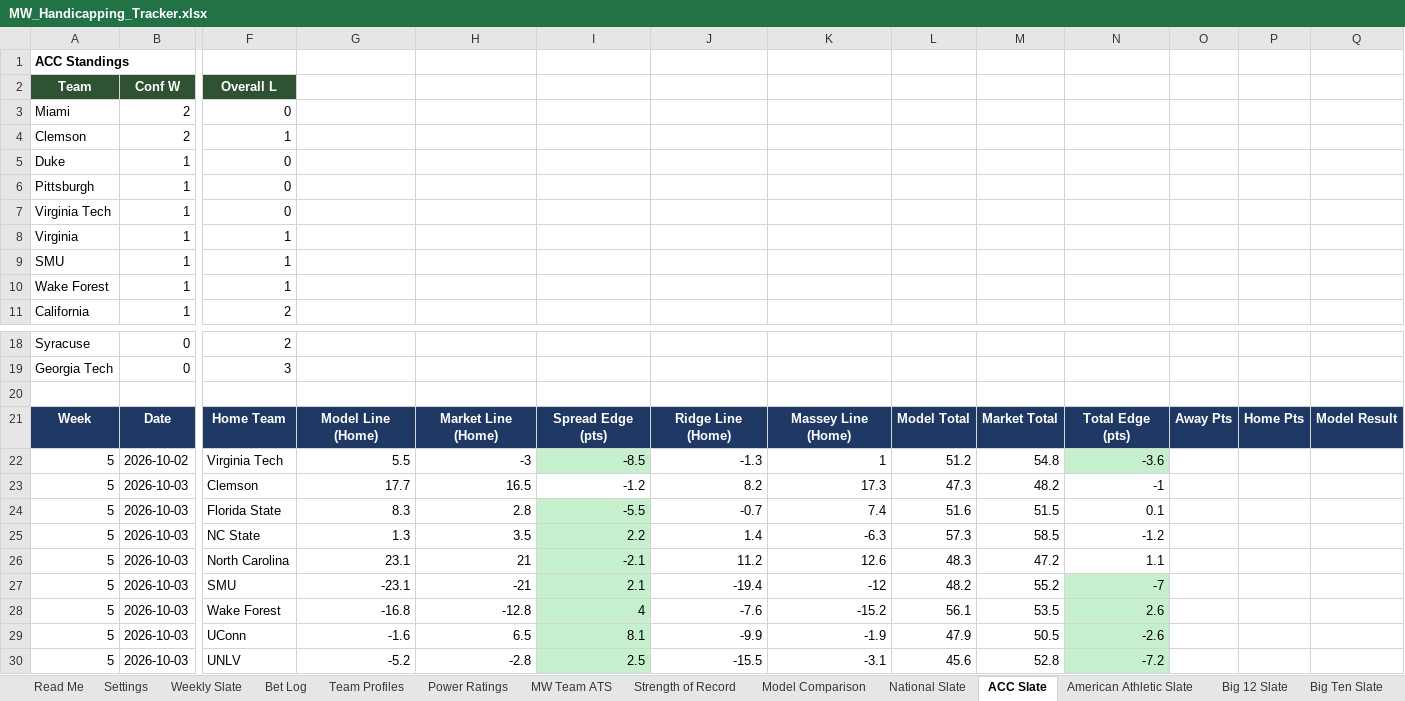
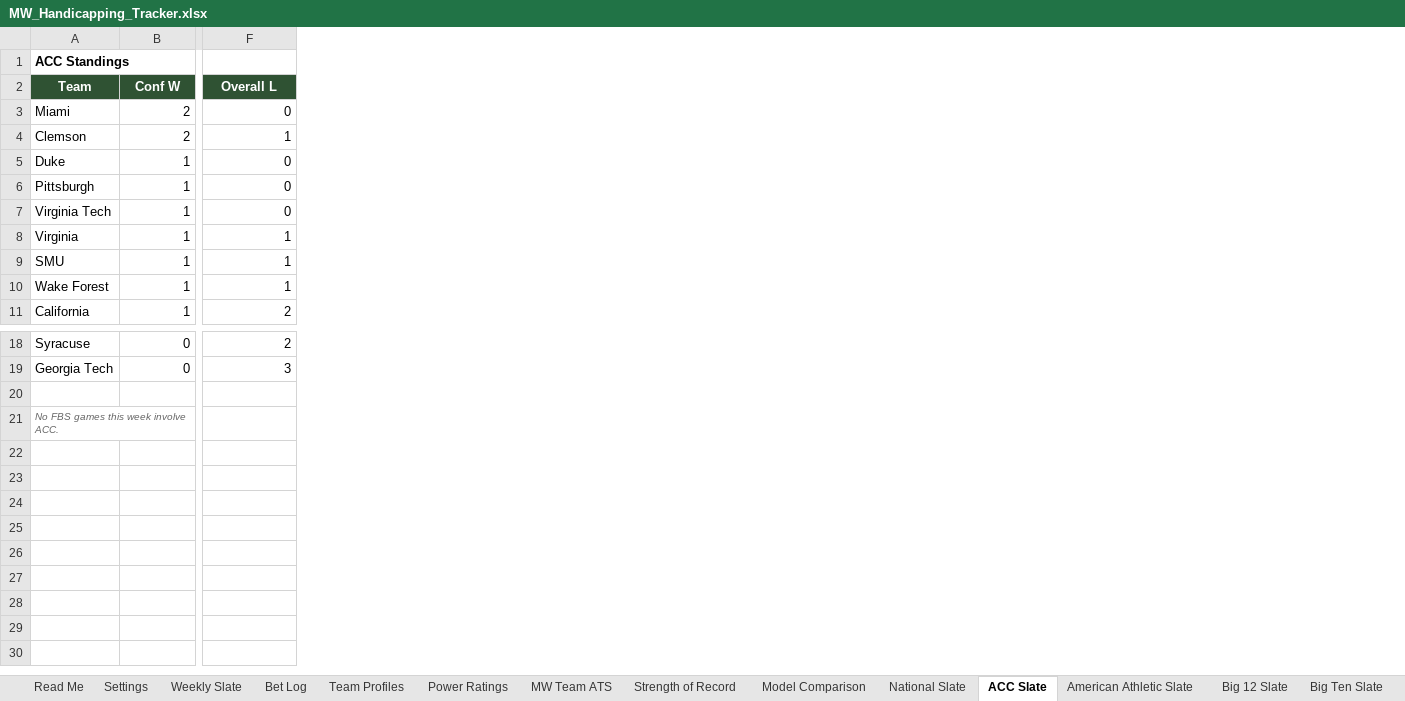
Before and after one commit to colea223/mdubcapping, an Excel workbook: excel/MW_Handicapping_Tracker.xlsx, sheet ACC Slate, drawn as a sheet; only a part is shown, gaps mark what is left out; values as stored, in another font and other column widths than the file's, no borders; removed rows and columns are numbered as before the commit, all else as after; rows hold the shown columns only; the diff names each change by its address in the sheet, - before the commit and + after, or states it on an @@ line.

```diff
--- a/excel/MW_Handicapping_Tracker.xlsx (sheet ACC Slate)
+++ b/excel/MW_Handicapping_Tracker.xlsx (sheet ACC Slate)
-column G, empty
-column H, empty
-column I, empty
-column J, empty
-column K, empty
-column L, empty
-column M, empty
-column N, empty
-column O, empty
-column P, empty
-column Q, empty
-row 21: Week | Date | Home Team | Model Line (Home) | Market Line (Home) | Spread Edge (pts) | Ridge Line (Home) | Massey Line (Home) | Model Total | Market Total | Total Edge (pts) | Away Pts | Home Pts | Model Result
-row 22: 5 | 2026-10-02 | Virginia Tech | 5.5 | -3 | -8.5 | -1.3 | 1 | 51.2 | 54.8 | -3.6
-row 23: 5 | 2026-10-03 | Clemson | 17.7 | 16.5 | -1.2 | 8.2 | 17.3 | 47.3 | 48.2 | -1
-row 24: 5 | 2026-10-03 | Florida State | 8.3 | 2.8 | -5.5 | -0.7 | 7.4 | 51.6 | 51.5 | 0.1
-row 25: 5 | 2026-10-03 | NC State | 1.3 | 3.5 | 2.2 | 1.4 | -6.3 | 57.3 | 58.5 | -1.2
-row 26: 5 | 2026-10-03 | North Carolina | 23.1 | 21 | -2.1 | 11.2 | 12.6 | 48.3 | 47.2 | 1.1
-row 27: 5 | 2026-10-03 | SMU | -23.1 | -21 | 2.1 | -19.4 | -12 | 48.2 | 55.2 | -7
-row 28: 5 | 2026-10-03 | Wake Forest | -16.8 | -12.8 | 4 | -7.6 | -15.2 | 56.1 | 53.5 | 2.6
-row 29: 5 | 2026-10-03 | UConn | -1.6 | 6.5 | 8.1 | -9.9 | -1.9 | 47.9 | 50.5 | -2.6
-row 30: 5 | 2026-10-03 | UNLV | -5.2 | -2.8 | 2.5 | -15.5 | -3.1 | 45.6 | 52.8 | -7.2
+row 21: No FBS games this week involve ACC.
```
Also changed, not shown: sheet National Slate, sheet Big Ten Slate, sheet American Athletic Slate, sheet Big 12 Slate, sheet SEC Slate, sheet Mid-American Slate, 7 more sheets, 30 other files.
